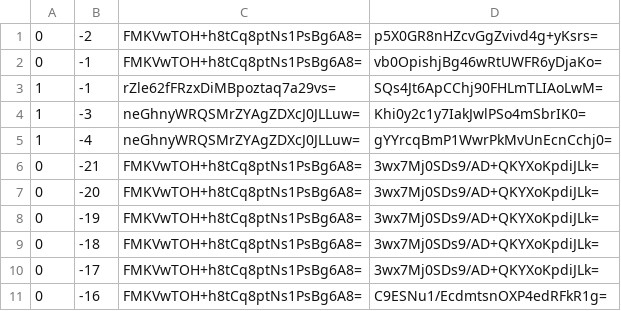
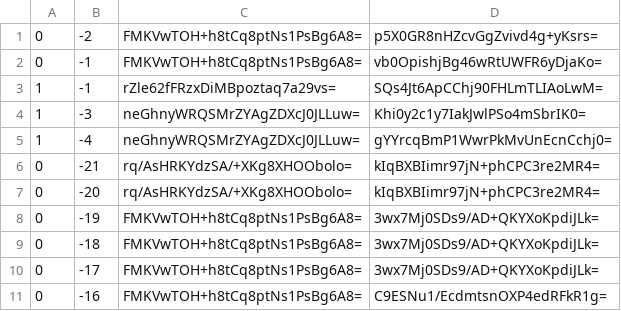
Before and after one commit to Brehtyn/brentyns.com-pipeline, a CSV file: unmined/tiles/zoom.-1/metadata/k.0.-1.csv, drawn as a sheet; only a part is shown.

```diff
--- a/unmined/tiles/zoom.-1/metadata/k.0.-1.csv
+++ b/unmined/tiles/zoom.-1/metadata/k.0.-1.csv
@@ -5,4 +5,4 @@
 1,-4,neGhnyWRQSMrZYAgZDXcJ0JLLuw=,gYYrcqBmP1WwrPkMvUnEcnCchj0=
-0,-21,FMKVwTOH+h8tCq8ptNs1PsBg6A8=,3wx7Mj0SDs9/AD+QKYXoKpdiJLk=
-0,-20,FMKVwTOH+h8tCq8ptNs1PsBg6A8=,3wx7Mj0SDs9/AD+QKYXoKpdiJLk=
+0,-21,rq/AsHRKYdzSA/+XKg8XHOObolo=,kIqBXBIimr97jN+phCPC3re2MR4=
+0,-20,rq/AsHRKYdzSA/+XKg8XHOObolo=,kIqBXBIimr97jN+phCPC3re2MR4=
 0,-19,FMKVwTOH+h8tCq8ptNs1PsBg6A8=,3wx7Mj0SDs9/AD+QKYXoKpdiJLk=
```
Also changed, not shown: unmined/tiles/zoom.-1/metadata/k.-1.-1.csv, unmined/tiles/zoom.-2/metadata/k.-1.-1.csv, 26 other files.
